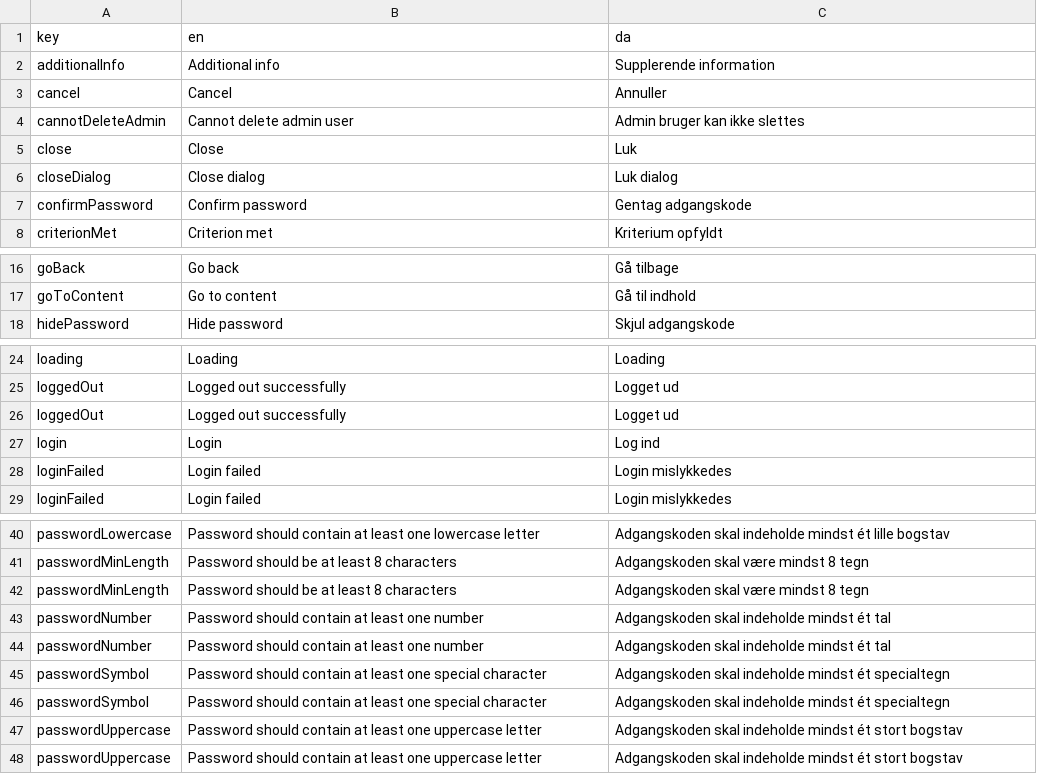
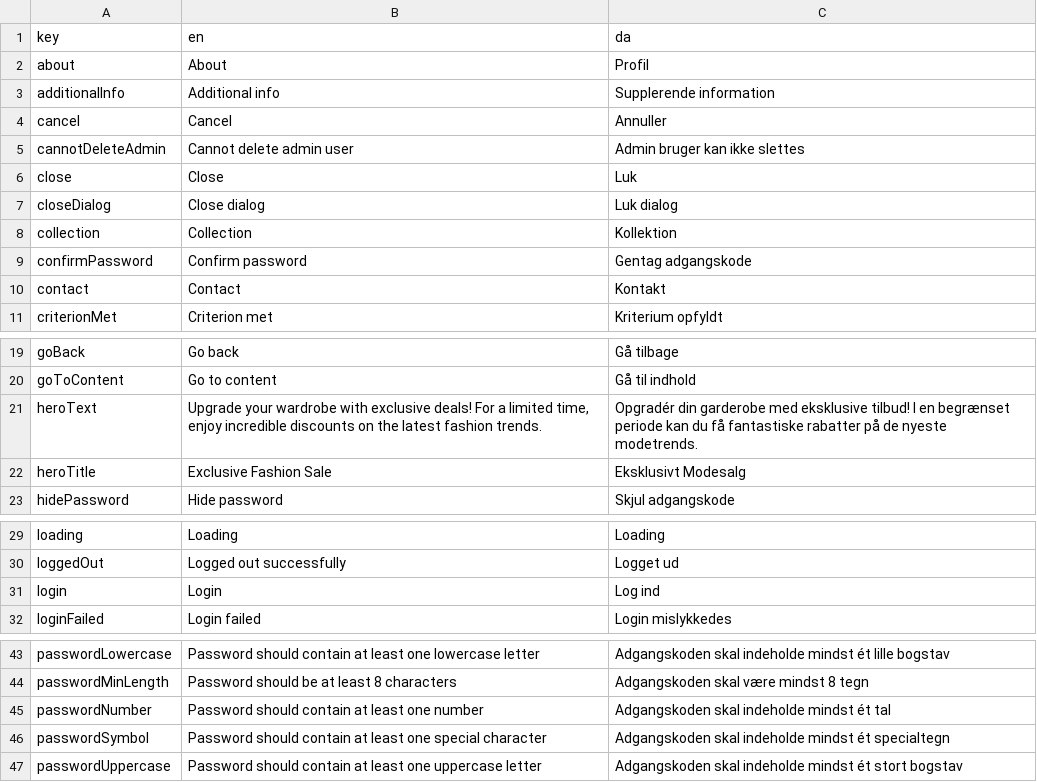
Before and after one commit to jardenna/shop, a CSV file: src/locales/translation.csv, drawn as a sheet; only a part is shown, gaps mark what is left out; the diff covers the shown part only.

Commit message:
hero text

```diff
--- a/src/locales/translation.csv
+++ b/src/locales/translation.csv
@@ -1,2 +1,3 @@
 key;en;da
+about;About;Profil
 additionalInfo;Additional info;Supplerende information
@@ -6,3 +7,5 @@ close;Close;Luk
 closeDialog;Close dialog;Luk dialog
+collection;Collection;Kollektion
 confirmPassword;Confirm password;Gentag adgangskode
+contact;Contact;Kontakt
 criterionMet;Criterion met;Kriterium opfyldt
@@ -17,2 +20,4 @@ goBack;Go back;Gå tilbage
 goToContent;Go to content;Gå til indhold
+heroText;Upgrade your wardrobe with exclusive deals! For a limited time, enjoy incredible discounts on the latest fashion trends.;Opgradér din garderobe med eksklusive tilbud! I en begrænset periode kan du få fantastiske rabatter på de nyeste modetrends.
+heroTitle;Exclusive Fashion Sale;Eksklusivt Modesalg
 hidePassword;Hide password;Skjul adgangskode
@@ -25,5 +30,3 @@ loading;Loading;Loading
 loggedOut;Logged out successfully;Logget ud
-loggedOut;Logged out successfully;Logget ud
 login;Login;Log ind
-loginFailed;Login failed;Login mislykkedes
 loginFailed;Login failed;Login mislykkedes
@@ -41,8 +44,4 @@ passwordLowercase;Password should contain at least one lowercase letter;Adgangsk
 passwordMinLength;Password should be at least 8 characters;Adgangskoden skal være mindst 8 tegn
-passwordMinLength;Password should be at least 8 characters;Adgangskoden skal være mindst 8 tegn
-passwordNumber;Password should contain at least one number;Adgangskoden skal indeholde mindst ét tal
 passwordNumber;Password should contain at least one number;Adgangskoden skal indeholde mindst ét tal
 passwordSymbol;Password should contain at least one special character;Adgangskoden skal indeholde mindst ét specialtegn
-passwordSymbol;Password should contain at least one special character;Adgangskoden skal indeholde mindst ét specialtegn
-passwordUppercase;Password should contain at least one uppercase letter;Adgangskoden skal indeholde mindst ét stort bogstav
 passwordUppercase;Password should contain at least one uppercase letter;Adgangskoden skal indeholde mindst ét stort bogstav
```
Also changed, not shown: 1 added row and 3 removed rows elsewhere in this file, 1 other file.
